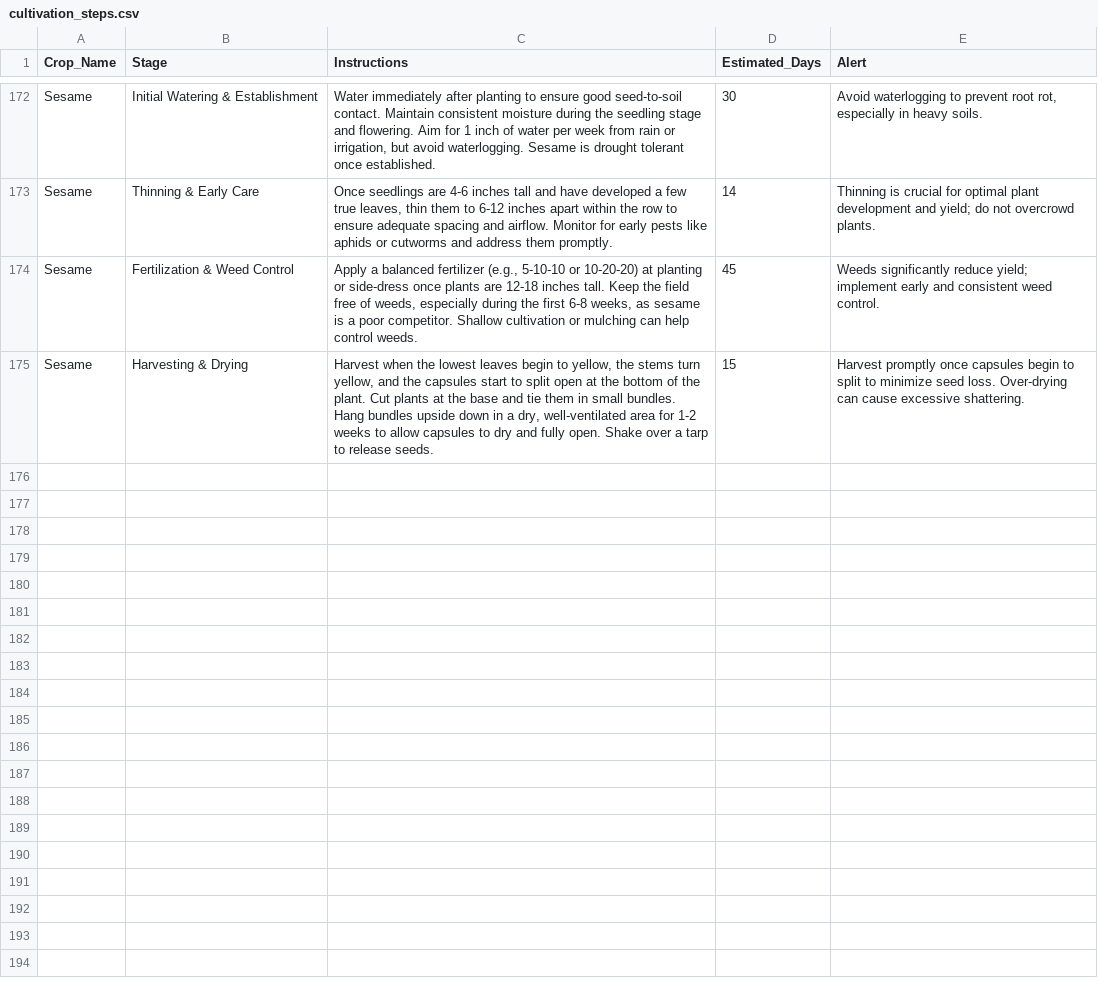
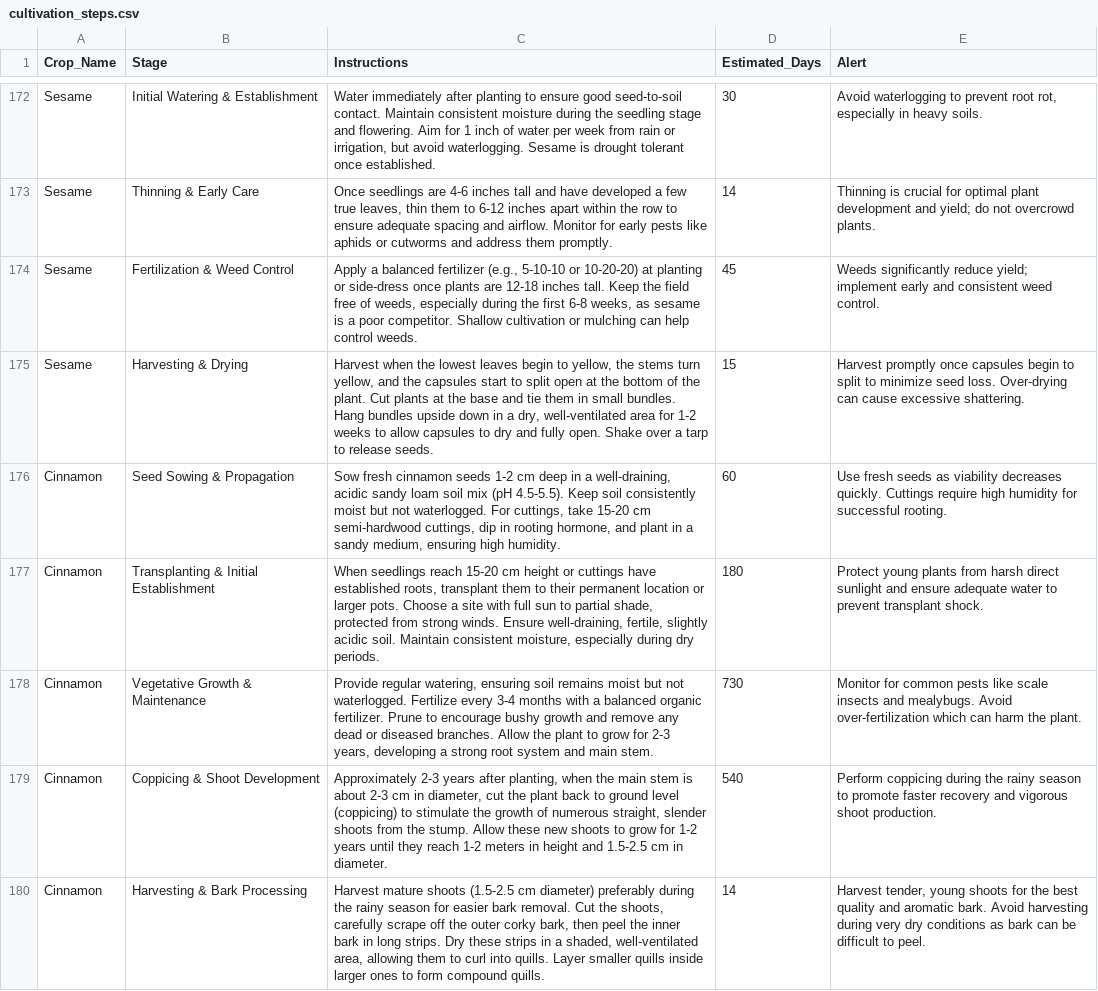
Before and after one commit to LAHIRUKBI/Agri-backend, a CSV file: model/data/cultivation_steps.csv, drawn as a sheet; only a part is shown, gaps mark what is left out; the diff covers the shown part only.

```diff
--- a/model/data/cultivation_steps.csv
+++ b/model/data/cultivation_steps.csv
@@ -175 +175,6 @@ Sesame,Fertilization & Weed Control,"Apply a balanced fertilizer (e.g., 5-10-10
 Sesame,Harvesting & Drying,"Harvest when the lowest leaves begin to yellow, the stems turn yellow, and the capsules start to split open at the bottom of the plant. Cut plants at the base and tie them in small bundles. Hang bundles upside down in a dry, well-ventilated area for 1-2 weeks to allow capsules to dry and fully open. Shake over a tarp to release seeds.",15,Harvest promptly once capsules begin to split to minimize seed loss. Over-drying can cause excessive shattering.
+Cinnamon,Seed Sowing & Propagation,"Sow fresh cinnamon seeds 1-2 cm deep in a well-draining, acidic sandy loam soil mix (pH 4.5-5.5). Keep soil consistently moist but not waterlogged. For cuttings, take 15-20 cm semi-hardwood cuttings, dip in rooting hormone, and plant in a sandy medium, ensuring high humidity.",60,Use fresh seeds as viability decreases quickly. Cuttings require high humidity for successful rooting.
+Cinnamon,Transplanting & Initial Establishment,"When seedlings reach 15-20 cm height or cuttings have established roots, transplant them to their permanent location or larger pots. Choose a site with full sun to partial shade, protected from strong winds. Ensure well-draining, fertile, slightly acidic soil. Maintain consistent moisture, especially during dry periods.",180,Protect young plants from harsh direct sunlight and ensure adequate water to prevent transplant shock.
+Cinnamon,Vegetative Growth & Maintenance,"Provide regular watering, ensuring soil remains moist but not waterlogged. Fertilize every 3-4 months with a balanced organic fertilizer. Prune to encourage bushy growth and remove any dead or diseased branches. Allow the plant to grow for 2-3 years, developing a strong root system and main stem.",730,Monitor for common pests like scale insects and mealybugs. Avoid over-fertilization which can harm the plant.
+Cinnamon,Coppicing & Shoot Development,"Approximately 2-3 years after planting, when the main stem is about 2-3 cm in diameter, cut the plant back to ground level (coppicing) to stimulate the growth of numerous straight, slender shoots from the stump. Allow these new shoots to grow for 1-2 years until they reach 1-2 meters in height and 1.5-2.5 cm in diameter.",540,Perform coppicing during the rainy season to promote faster recovery and vigorous shoot production.
+Cinnamon,Harvesting & Bark Processing,"Harvest mature shoots (1.5-2.5 cm diameter) preferably during the rainy season for easier bark removal. Cut the shoots, carefully scrape off the outer corky bark, then peel the inner bark in long strips. Dry these strips in a shaded, well-ventilated area, allowing them to curl into quills. Layer smaller quills inside larger ones to form compound quills.",14,"Harvest tender, young shoots for the best quality and aromatic bark. Avoid harvesting during very dry conditions as bark can be difficult to peel."
```
Also changed, not shown: 5 added rows elsewhere in this file, 1 other file.
